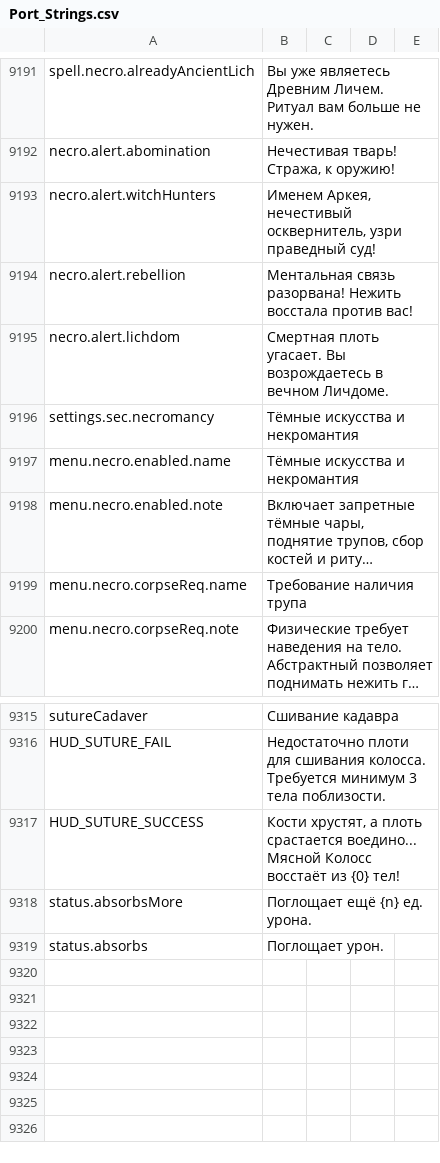
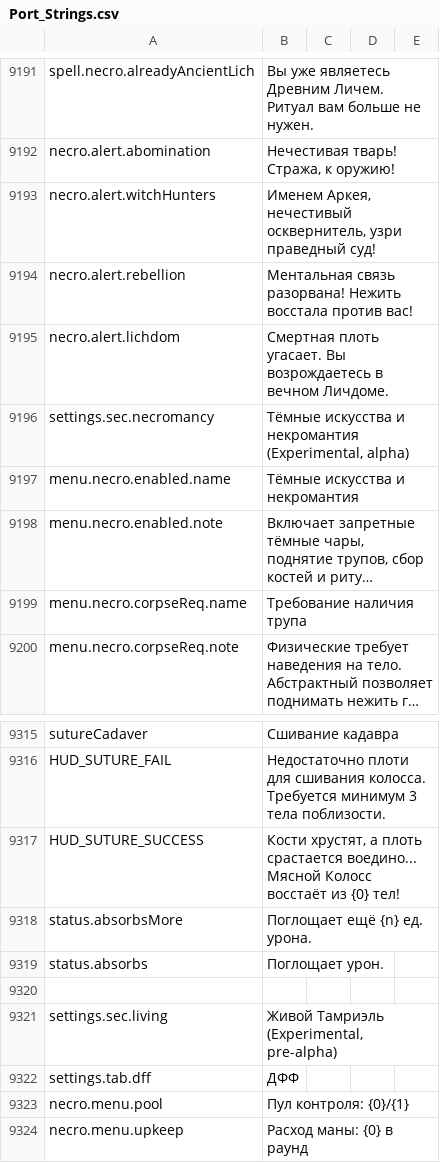
Before and after one commit to Chuz13/daggerfall-forever, a CSV file: locales/ru/Port_Strings.csv, drawn as a sheet; only a part is shown, gaps mark what is left out; long unchanged cells end in ….

Commit message:
feat(settings): move necromancy and LT to bottom DFF category, display control pool & mana upkeep in nexus menu

```diff
--- a/locales/ru/Port_Strings.csv
+++ b/locales/ru/Port_Strings.csv
@@ -9197,3 +9197,3 @@ necro.alert.rebellion,"Ментальная связь разорвана! Не
 necro.alert.lichdom,"Смертная плоть угасает. Вы возрождаетесь в вечном Личдоме."
-settings.sec.necromancy,"Тёмные искусства и некромантия"
+settings.sec.necromancy,"Тёмные искусства и некромантия (Experimental, alpha)"
 menu.necro.enabled.name,"Тёмные искусства и некромантия"
@@ -9321 +9321,6 @@ status.absorbsMore,"Поглощает ещё {n} ед. урона."
 status.absorbs,"Поглощает урон."
+
+settings.sec.living,"Живой Тамриэль (Experimental, pre-alpha)"
+settings.tab.dff,"ДФФ"
+necro.menu.pool,"Пул контроля: {0}/{1}"
+necro.menu.upkeep,"Расход маны: {0} в раунд"
```
Also changed, not shown: locales/bg/Port_Strings.csv, locales/el/Port_Strings.csv, 34 other files.
